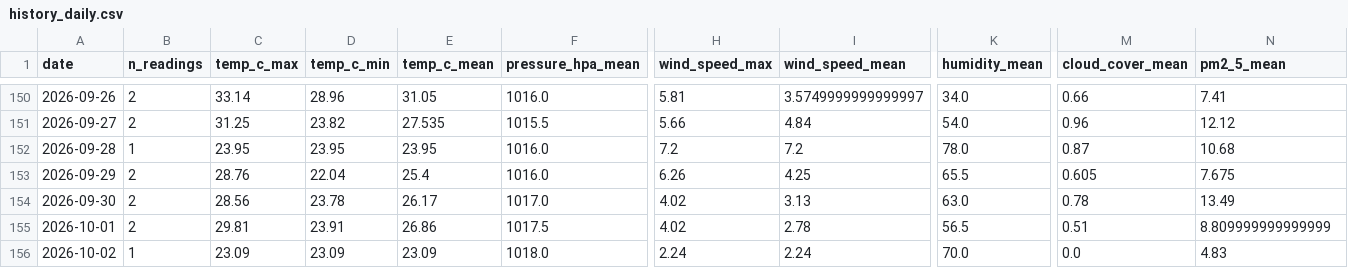
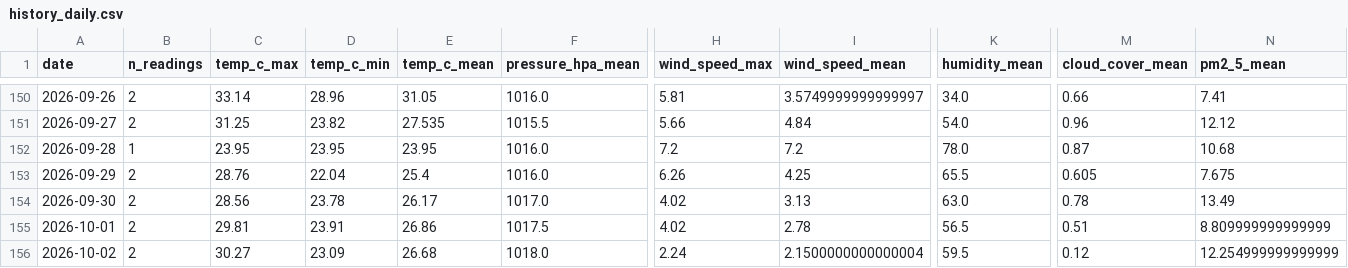
Before and after one commit to norapfr/atmospherica, a CSV file: data/history_daily.csv, drawn as a sheet; only a part is shown, gaps mark what is left out; the diff names each change by its address in the sheet, - before the commit and + after, or states it on an @@ line.

```diff
--- a/data/history_daily.csv
+++ b/data/history_daily.csv
-B156 (n_readings): 1
+B156 (n_readings): 2
-C156 (temp_c_max): 23.09
+C156 (temp_c_max): 30.27
-E156 (temp_c_mean): 23.09
+E156 (temp_c_mean): 26.68
-I156 (wind_speed_mean): 2.24
+I156 (wind_speed_mean): 2.1500000000000004
-K156 (humidity_mean): 70.0
+K156 (humidity_mean): 59.5
-M156 (cloud_cover_mean): 0.0
+M156 (cloud_cover_mean): 0.12
-N156 (pm2_5_mean): 4.83
+N156 (pm2_5_mean): 12.254999999999999
```
Also changed, not shown: data/history_raw.csv, 4 other files.
